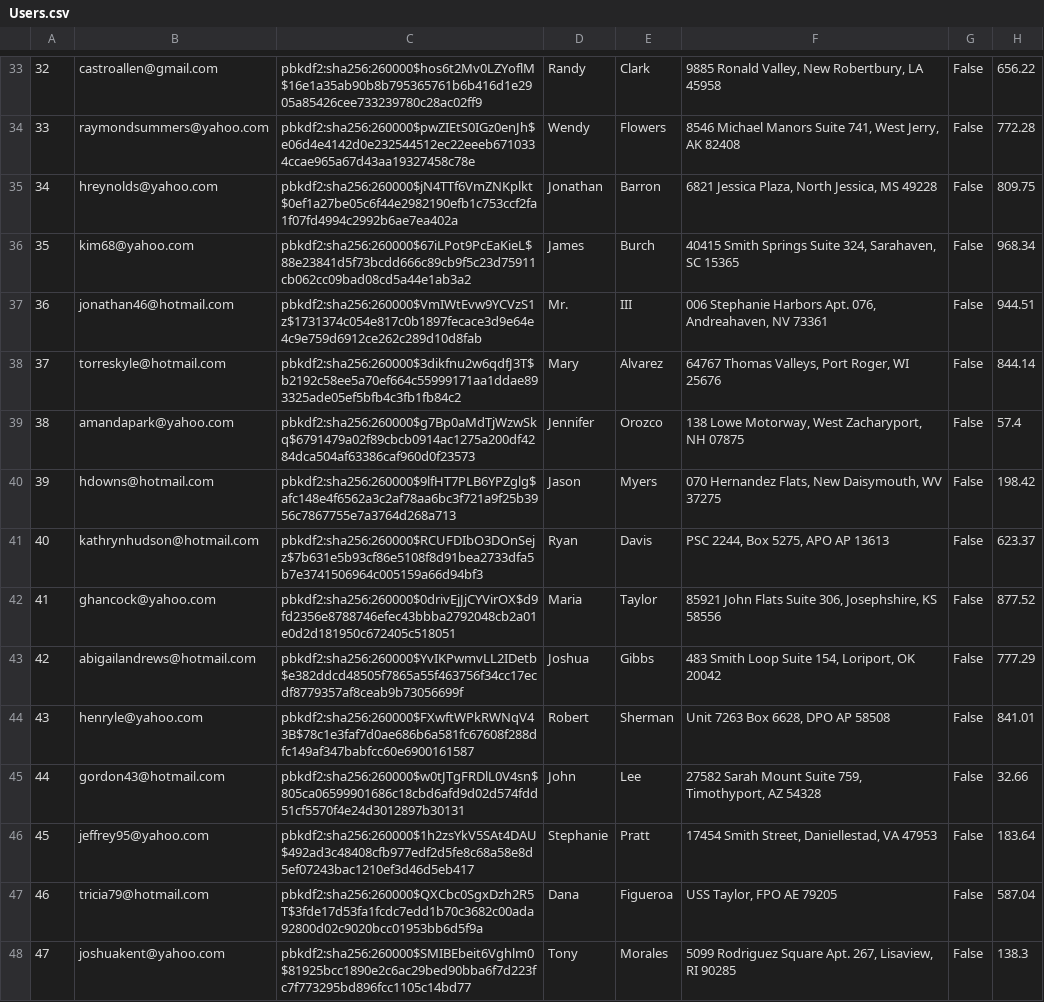
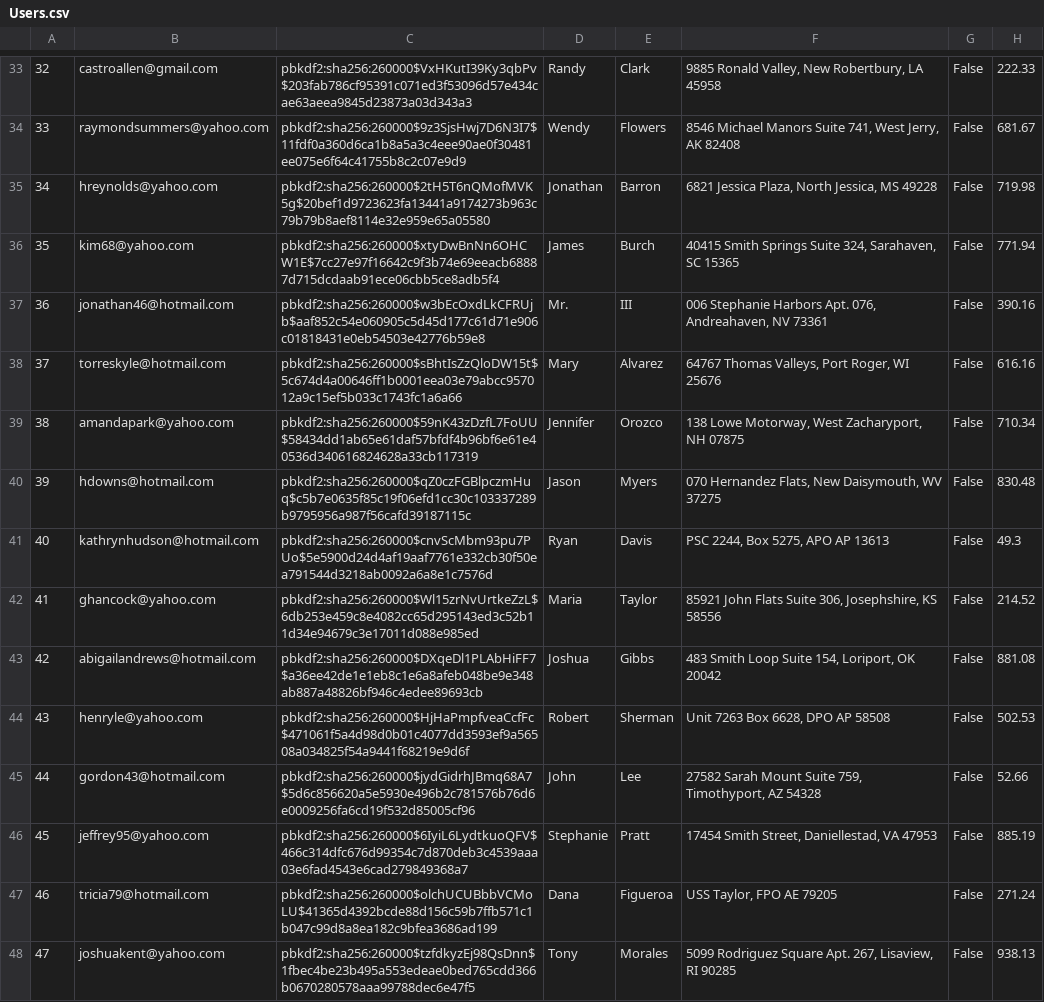
Before and after one commit to EricYsh/mini-amazon, a CSV file: db/generated/Users.csv, drawn as a sheet; only a part is shown, gaps mark what is left out; the diff covers the shown part only; the diff names each change by its address in the sheet, - before the commit and + after, or states it on an @@ line.

```diff
--- a/db/generated/Users.csv
+++ b/db/generated/Users.csv
-C33: pbkdf2:sha256:260000$hos6t2Mv0LZYoflM$16e1a35ab90b8b795365761b6b416d1e2905a85426cee733239780c28ac02ff9
+C33: pbkdf2:sha256:260000$VxHKutI39Ky3qbPv$203fab786cf95391c071ed3f53096d57e434cae63aeea9845d23873a03d343a3
-H33: 656.22
+H33: 222.33
-C34: pbkdf2:sha256:260000$pwZIEtS0IGz0enJh$e06d4e4142d0e232544512ec22eeeb6710334ccae965a67d43aa19327458c78e
+C34: pbkdf2:sha256:260000$9z3SjsHwj7D6N3I7$11fdf0a360d6ca1b8a5a3c4eee90ae0f30481ee075e6f64c41755b8c2c07e9d9
-H34: 772.28
+H34: 681.67
-C35: pbkdf2:sha256:260000$jN4TTf6VmZNKplkt$0ef1a27be05c6f44e2982190efb1c753ccf2fa1f07fd4994c2992b6ae7ea402a
+C35: pbkdf2:sha256:260000$2tH5T6nQMofMVK5g$20bef1d9723623fa13441a9174273b963c79b79b8aef8114e32e959e65a05580
-H35: 809.75
+H35: 719.98
-C36: pbkdf2:sha256:260000$67iLPot9PcEaKieL$88e23841d5f73bcdd666c89cb9f5c23d75911cb062cc09bad08cd5a44e1ab3a2
+C36: pbkdf2:sha256:260000$xtyDwBnNn6OHCW1E$7cc27e97f16642c9f3b74e69eeacb68887d715dcdaab91ece06cbb5ce8adb5f4
-H36: 968.34
+H36: 771.94
-C37: pbkdf2:sha256:260000$VmIWtEvw9YCVzS1z$1731374c054e817c0b1897fecace3d9e64e4c9e759d6912ce262c289d10d8fab
+C37: pbkdf2:sha256:260000$w3bEcOxdLkCFRUjb$aaf852c54e060905c5d45d177c61d71e906c01818431e0eb54503e42776b59e8
-H37: 944.51
+H37: 390.16
-C38: pbkdf2:sha256:260000$3dikfnu2w6qdfJ3T$b2192c58ee5a70ef664c55999171aa1ddae893325ade05ef5bfb4c3fb1fb84c2
+C38: pbkdf2:sha256:260000$sBhtIsZzQloDW15t$5c674d4a00646ff1b0001eea03e79abcc957012a9c15ef5b033c1743fc1a6a66
-H38: 844.14
+H38: 616.16
-C39: pbkdf2:sha256:260000$g7Bp0aMdTjWzwSkq$6791479a02f89cbcb0914ac1275a200df4284dca504af63386caf960d0f23573
+C39: pbkdf2:sha256:260000$59nK43zDzfL7FoUU$58434dd1ab65e61daf57bfdf4b96bf6e61e40536d340616824628a33cb117319
-H39: 57.4
+H39: 710.34
-C40: pbkdf2:sha256:260000$9lfHT7PLB6YPZglg$afc148e4f6562a3c2af78aa6bc3f721a9f25b3956c7867755e7a3764d268a713
+C40: pbkdf2:sha256:260000$qZ0czFGBlpczmHuq$c5b7e0635f85c19f06efd1cc30c103337289b9795956a987f56cafd39187115c
-H40: 198.42
+H40: 830.48
-C41: pbkdf2:sha256:260000$RCUFDIbO3DOnSejz$7b631e5b93cf86e5108f8d91bea2733dfa5b7e3741506964c005159a66d94bf3
+C41: pbkdf2:sha256:260000$cnvScMbm93pu7PUo$5e5900d24d4af19aaf7761e332cb30f50ea791544d3218ab0092a6a8e1c7576d
-H41: 623.37
+H41: 49.3
-C42: pbkdf2:sha256:260000$0drivEjJjCYVirOX$d9fd2356e8788746efec43bbba2792048cb2a01e0d2d181950c672405c518051
+C42: pbkdf2:sha256:260000$Wl15zrNvUrtkeZzL$6db253e459c8e4082cc65d295143ed3c52b11d34e94679c3e17011d088e985ed
-H42: 877.52
+H42: 214.52
-C43: pbkdf2:sha256:260000$YvIKPwmvLL2IDetb$e382ddcd48505f7865a55f463756f34cc17ecdf8779357af8ceab9b73056699f
+C43: pbkdf2:sha256:260000$DXqeDl1PLAbHiFF7$a36ee42de1e1eb8c1e6a8afeb048be9e348ab887a48826bf946c4edee89693cb
-H43: 777.29
+H43: 881.08
-C44: pbkdf2:sha256:260000$FXwftWPkRWNqV43B$78c1e3faf7d0ae686b6a581fc67608f288dfc149af347babfcc60e6900161587
+C44: pbkdf2:sha256:260000$HjHaPmpfveaCcfFc$471061f5a4d98d0b01c4077dd3593ef9a56508a034825f54a9441f68219e9d6f
-H44: 841.01
+H44: 502.53
-C45: pbkdf2:sha256:260000$w0tJTgFRDlL0V4sn$805ca06599901686c18cbd6afd9d02d574fdd51cf5570f4e24d3012897b30131
+C45: pbkdf2:sha256:260000$jydGidrhJBmq68A7$5d6c856620a5e5930e496b2c781576b76d6e0009256fa6cd19f532d85005cf96
-H45: 32.66
+H45: 52.66
-C46: pbkdf2:sha256:260000$1h2zsYkV5SAt4DAU$492ad3c48408cfb977edf2d5fe8c68a58e8d5ef07243bac1210ef3d46d5eb417
+C46: pbkdf2:sha256:260000$6IyiL6LydtkuoQFV$466c314dfc676d99354c7d870deb3c4539aaa03e6fad4543e6cad279849368a7
-H46: 183.64
+H46: 885.19
-C47: pbkdf2:sha256:260000$QXCbc0SgxDzh2R5T$3fde17d53fa1fcdc7edd1b70c3682c00ada92800d02c9020bcc01953bb6d5f9a
+C47: pbkdf2:sha256:260000$olchUCUBbbVCMoLU$41365d4392bcde88d156c59b7ffb571c1b047c99d8a8ea182c9bfea3686ad199
-H47: 587.04
+H47: 271.24
-C48: pbkdf2:sha256:260000$SMIBEbeit6Vghlm0$81925bcc1890e2c6ac29bed90bba6f7d223fc7f773295bd896fcc1105c14bd77
+C48: pbkdf2:sha256:260000$tzfdkyzEj98QsDnn$1fbec4be23b495a553edeae0bed765cdd366b0670280578aaa99788dec6e47f5
-H48: 138.3
+H48: 938.13
```
Also changed, not shown: 168 edited cells elsewhere in this file, db/generated/PriceHistory.csv, 1 other file.
